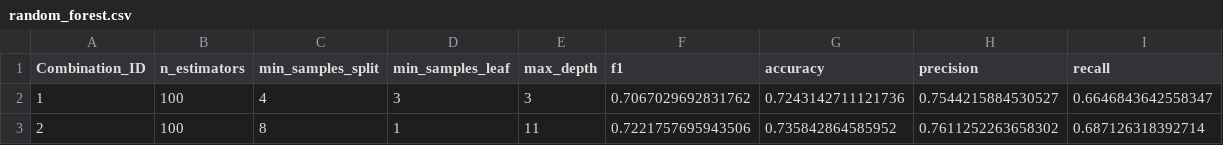
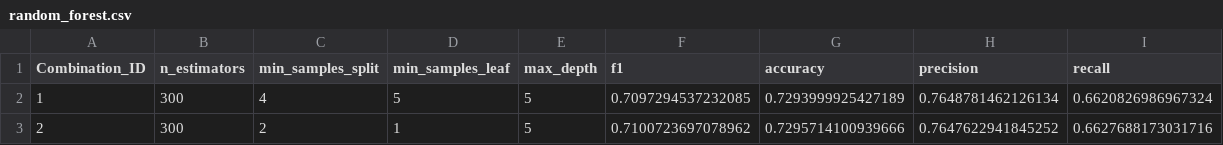
Before and after one commit to DeptuchMateusz/autoML, a CSV file: project/do_poprawy_code/medaid/results/random_forest.csv, drawn as a sheet.

```diff
--- a/project/do_poprawy_code/medaid/results/random_forest.csv
+++ b/project/do_poprawy_code/medaid/results/random_forest.csv
@@ -1,3 +1,3 @@
 Combination_ID,n_estimators,min_samples_split,min_samples_leaf,max_depth,f1,accuracy,precision,recall
-1,100,4,3,3,0.7067029692831762,0.7243142711121736,0.7544215884530527,0.6646843642558347
-2,100,8,1,11,0.7221757695943506,0.735842864585952,0.7611252263658302,0.687126318392714
+1,300,4,5,5,0.7097294537232085,0.7293999925427189,0.7648781462126134,0.6620826986967324
+2,300,2,1,5,0.7100723697078962,0.7295714100939666,0.7647622941845252,0.6627688173031716
```
Also changed, not shown: project/do_poprawy_code/medaid/results/lightgbm.csv, project/do_poprawy_code/medaid/results/logistic.csv, 32 other files.
